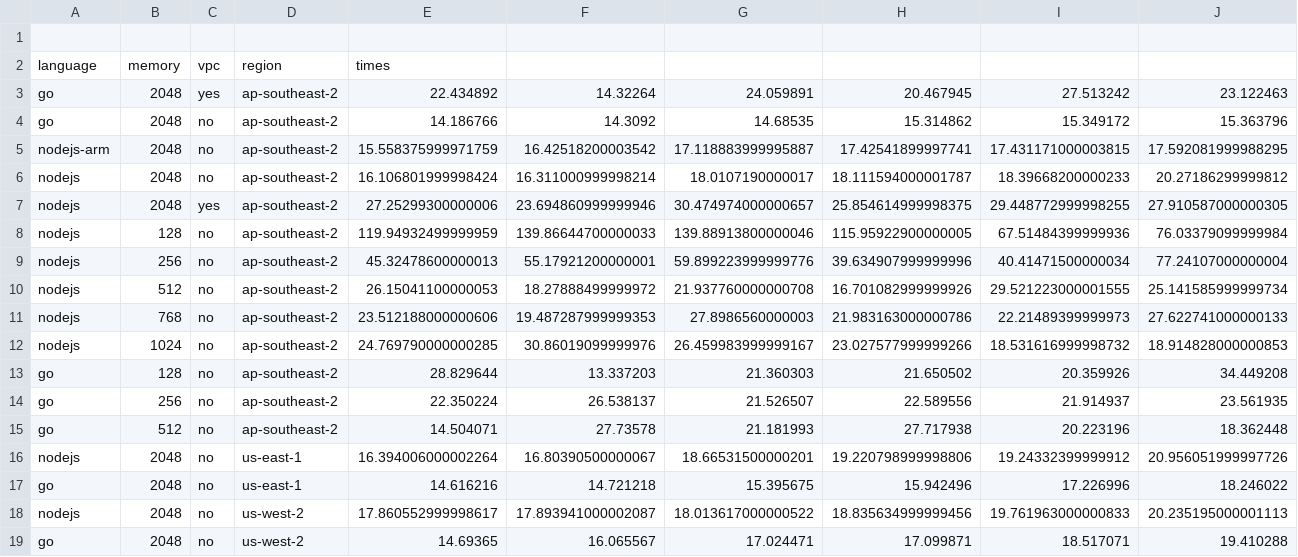
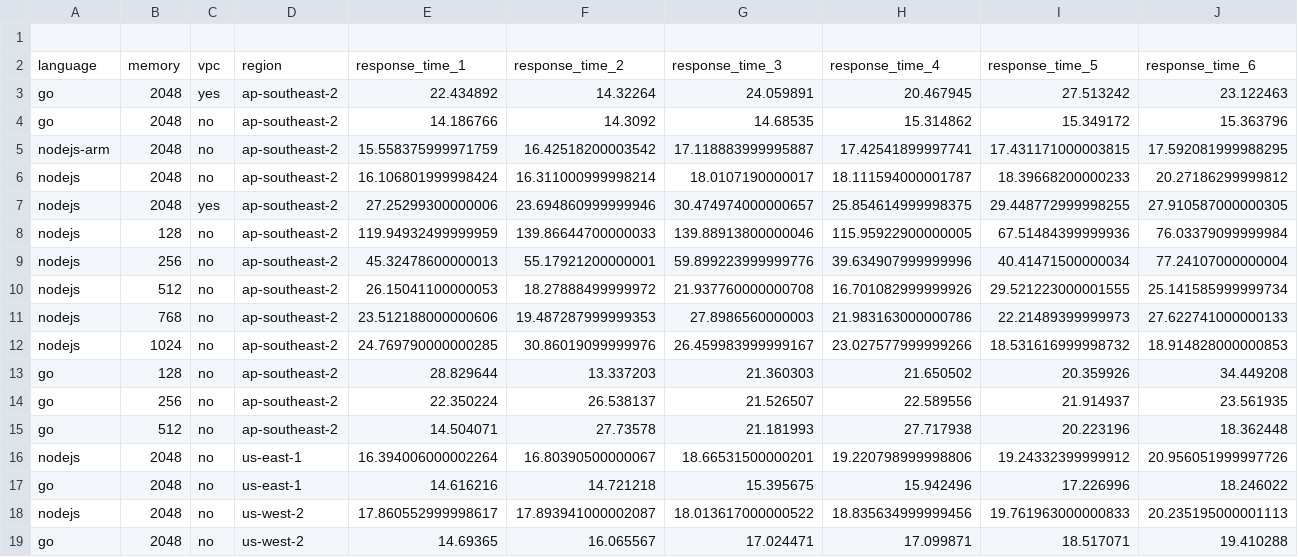
Before and after one commit to blacha/s3-response-time, a CSV file: response-times.csv, drawn as a sheet; only a part is shown; removed rows and columns are numbered as before the commit, all else as after; rows hold the shown columns only; the diff names each change by its address in the sheet, - before the commit and + after, or states it on an @@ line.

Commit message:
refactor: make github happy with csv

```diff
--- a/response-times.csv
+++ b/response-times.csv
-row 2: language | memory | vpc | region | times
+row 2: language | memory | vpc | region | response_time_1 | response_time_2 | response_time_3 | response_time_4 | response_time_5 | response_time_6
```
